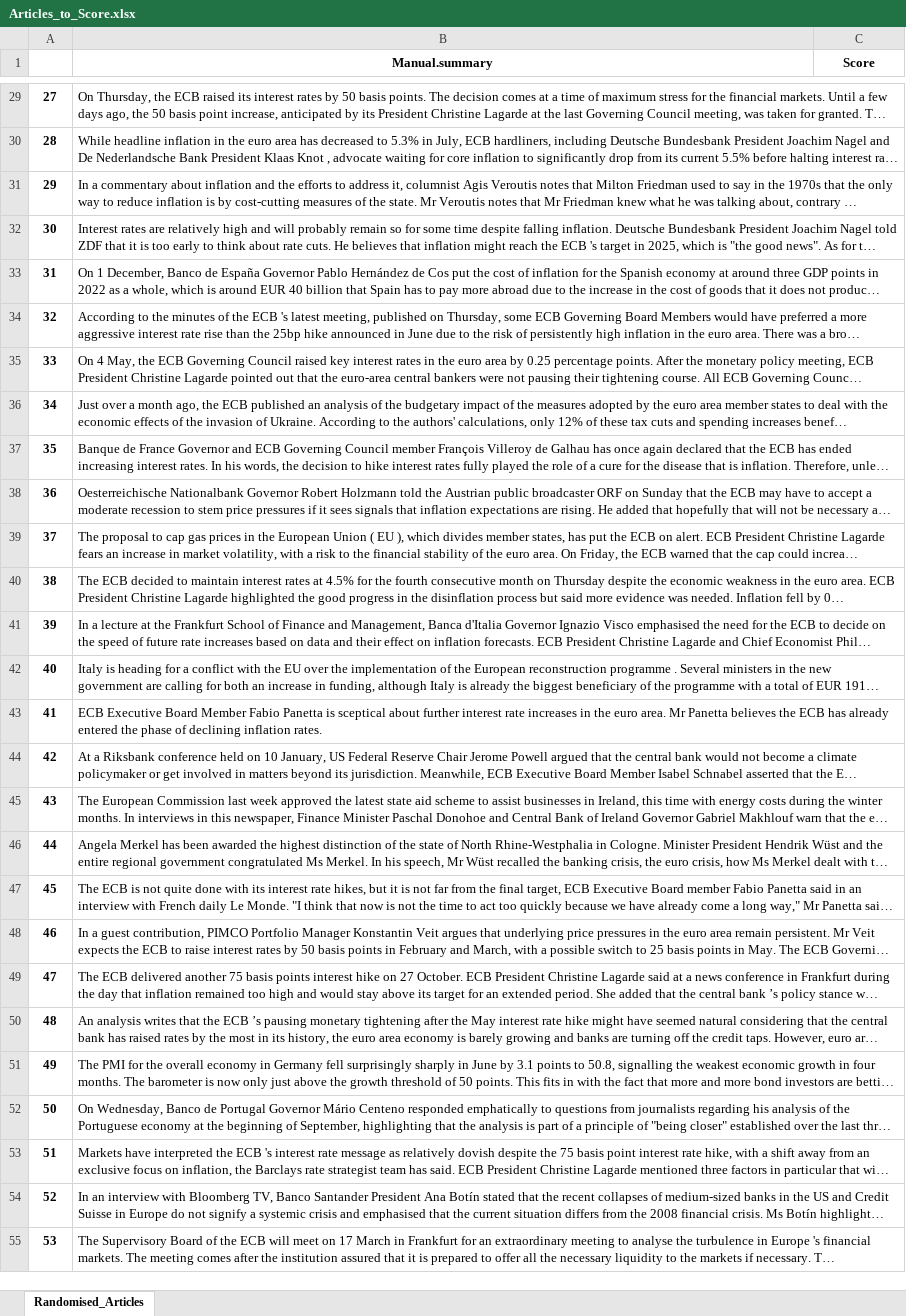
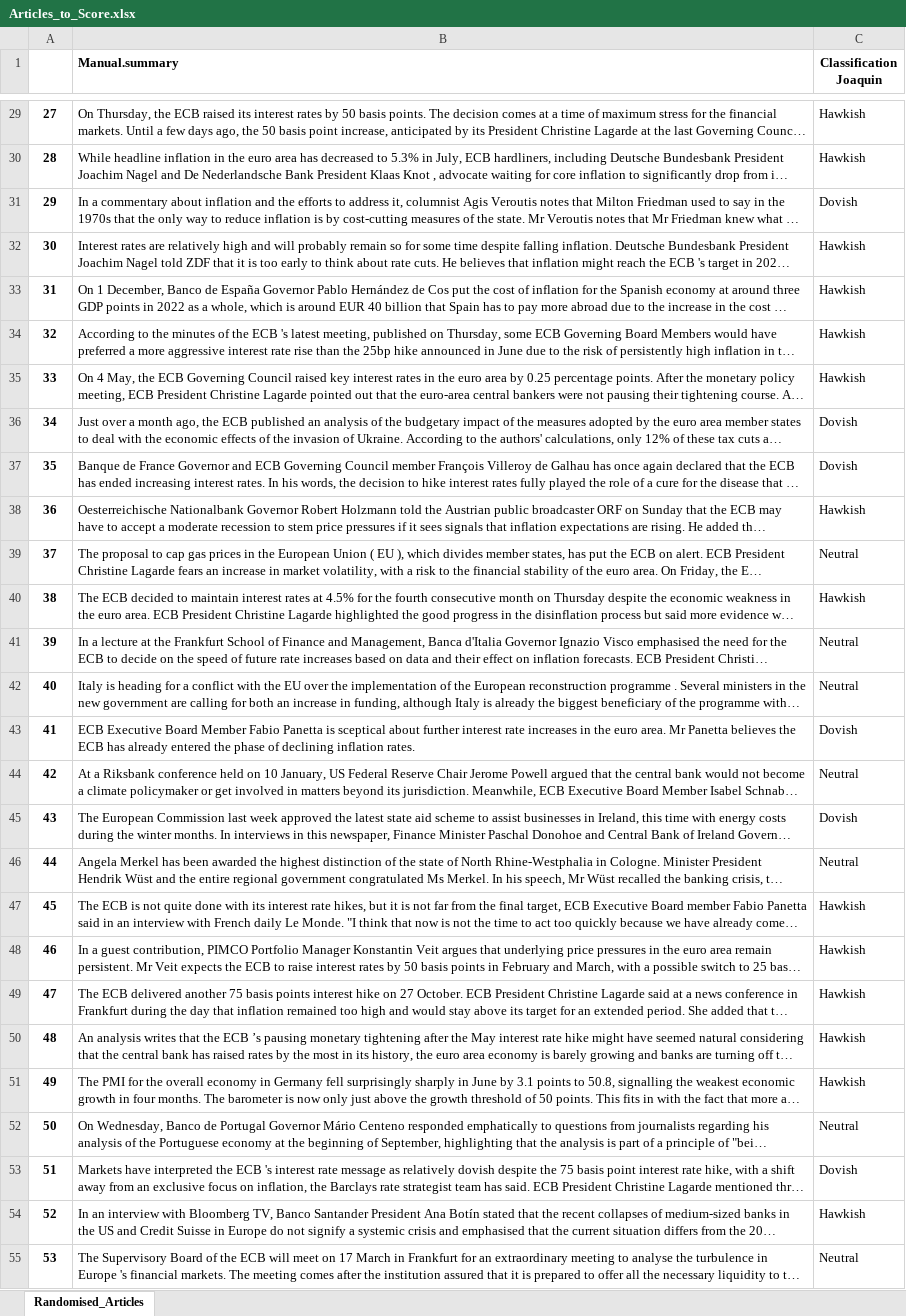
Before and after one commit to monbiote/ECB_Perceived_Cacophony, an Excel workbook: Articles_to_Score.xlsx, sheet Randomised_Articles, drawn as a sheet; only a part is shown, gaps mark what is left out; long unchanged cells end in …; values as stored, in another font and other column widths than the file's, no borders; the diff covers the shown part only; the diff names each change by its address in the sheet, - before the commit and + after, or states it on an @@ line.

Commit message:
Added my classifications in articles_to_score

```diff
--- a/Articles_to_Score.xlsx (sheet Randomised_Articles)
+++ b/Articles_to_Score.xlsx (sheet Randomised_Articles)
-B1 alignment: center
+B1 alignment: left
-C1: Score
+C1: Classification Joaquin
-C29:C30 (Classification Joaquin): (empty)
+C29:C30 (Classification Joaquin): Hawkish
-C31 (Classification Joaquin): (empty)
+C31 (Classification Joaquin): Dovish
-C32:C35 (Classification Joaquin): (empty)
+C32:C35 (Classification Joaquin): Hawkish
-C36:C37 (Classification Joaquin): (empty)
+C36:C37 (Classification Joaquin): Dovish
-C38 (Classification Joaquin): (empty)
+C38 (Classification Joaquin): Hawkish
-C39 (Classification Joaquin): (empty)
+C39 (Classification Joaquin): Neutral
-C40 (Classification Joaquin): (empty)
+C40 (Classification Joaquin): Hawkish
-C41:C42 (Classification Joaquin): (empty)
+C41:C42 (Classification Joaquin): Neutral
-C43 (Classification Joaquin): (empty)
+C43 (Classification Joaquin): Dovish
-C44 (Classification Joaquin): (empty)
+C44 (Classification Joaquin): Neutral
-C45 (Classification Joaquin): (empty)
+C45 (Classification Joaquin): Dovish
-C46 (Classification Joaquin): (empty)
+C46 (Classification Joaquin): Neutral
-C47:C51 (Classification Joaquin): (empty)
+C47:C51 (Classification Joaquin): Hawkish
-C52 (Classification Joaquin): (empty)
+C52 (Classification Joaquin): Neutral
-C53 (Classification Joaquin): (empty)
+C53 (Classification Joaquin): Dovish
-C54 (Classification Joaquin): (empty)
+C54 (Classification Joaquin): Hawkish
-C55 (Classification Joaquin): (empty)
+C55 (Classification Joaquin): Neutral
```
Also changed, not shown: 73 edited cells elsewhere in this sheet.
